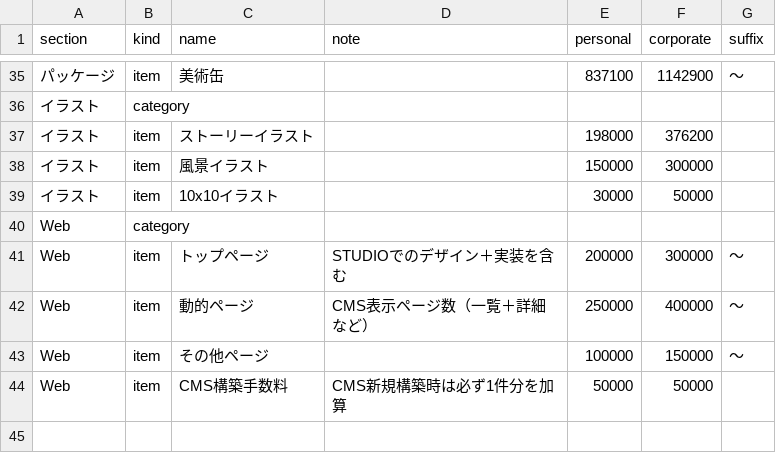
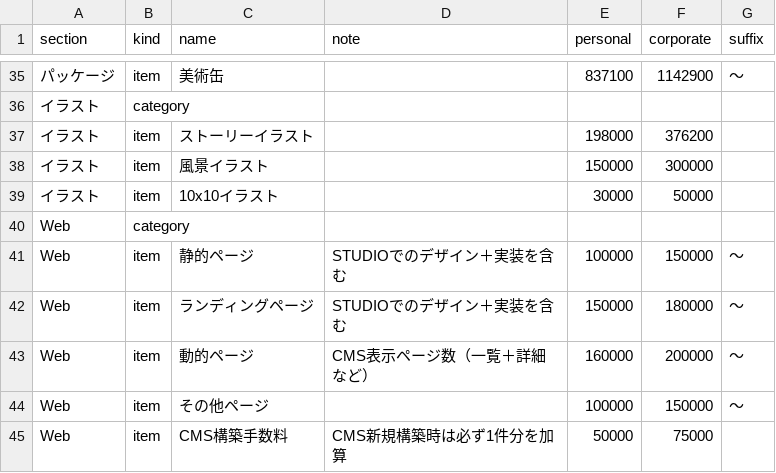
Before and after one commit to wak4kusa296/Design-Fee-Live-Estimate, a CSV file: price_table.csv, drawn as a sheet; only a part is shown, gaps mark what is left out; addresses are those after the commit; the diff names each change by its address in the sheet, - before the commit and + after, or states it on an @@ line.

```diff
--- a/price_table.csv
+++ b/price_table.csv
-C41 (name): トップページ
+C41 (name): 静的ページ
-E41 (personal): 200000
+E41 (personal): 100000
-F41 (corporate): 300000
+F41 (corporate): 150000
+row 42: Web | item | ランディングページ | STUDIOでのデザイン＋実装を含む | 150000 | 180000 | 〜
-E43 (personal): 250000
+E43 (personal): 160000
-F43 (corporate): 400000
+F43 (corporate): 200000
-F45 (corporate): 50000
+F45 (corporate): 75000
```
Also changed, not shown: 1 other file.
